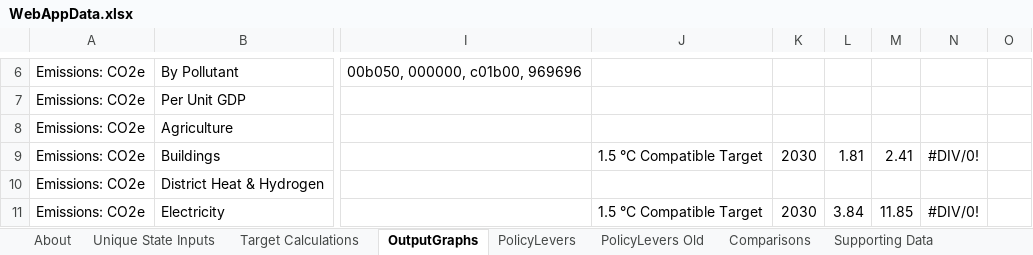
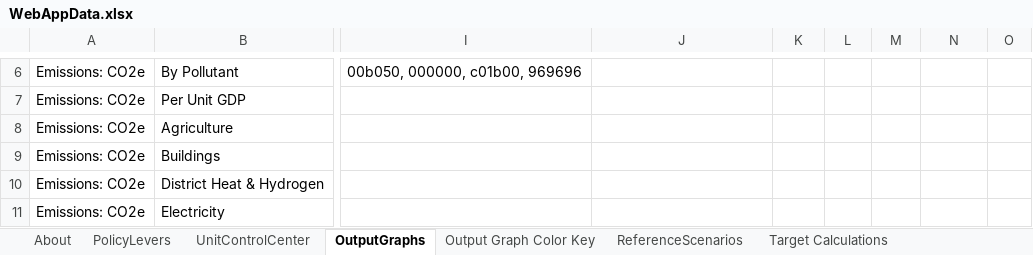
Before and after one commit to EnergyInnovation/eps-louisiana, an Excel workbook: WebAppData.xlsx, sheet OutputGraphs, drawn as a sheet; only a part is shown, gaps mark what is left out; values as stored, in another font and other column widths than the file's, no borders; conditional formats not drawn; the diff covers the shown part only; the diff names each change by its address in the sheet, - before the commit and + after, or states it on an @@ line.

```diff
--- a/WebAppData.xlsx (sheet OutputGraphs)
+++ b/WebAppData.xlsx (sheet OutputGraphs)
-sheet tab: Unique State Inputs
-sheet tab: PolicyLevers Old
-sheet tab: Comparisons
-sheet tab: Supporting Data
@@ sheet tab order changed: About | PolicyLevers | UnitControlCenter | OutputGraphs | Output Graph Color Key | ReferenceScenarios | Target Calculations @@
-J9: 1.5 °C Compatible Target
+J9: (empty)
-K9: 2030
+K9: (empty)
-L9: 1.81
+L9: (empty)
-M9: 2.41
+M9: (empty)
-N9: #DIV/0!
+N9: (empty)
-J11: 1.5 °C Compatible Target
+J11: (empty)
-K11: 2030
+K11: (empty)
-L11: 3.84
+L11: (empty)
-M11: 11.85
+M11: (empty)
-N11: #DIV/0!
+N11: (empty)
```
Also changed, not shown: 21 edited cells and cell formats elsewhere in this sheet, sheet Target Calculations, sheet PolicyLevers, sheet Output Graph Color Key, sheet About, sheet MaxBoundCalculations, sheet UnitControlCenter, other sheet tabs, formulas that keep their value, charts or pictures.
